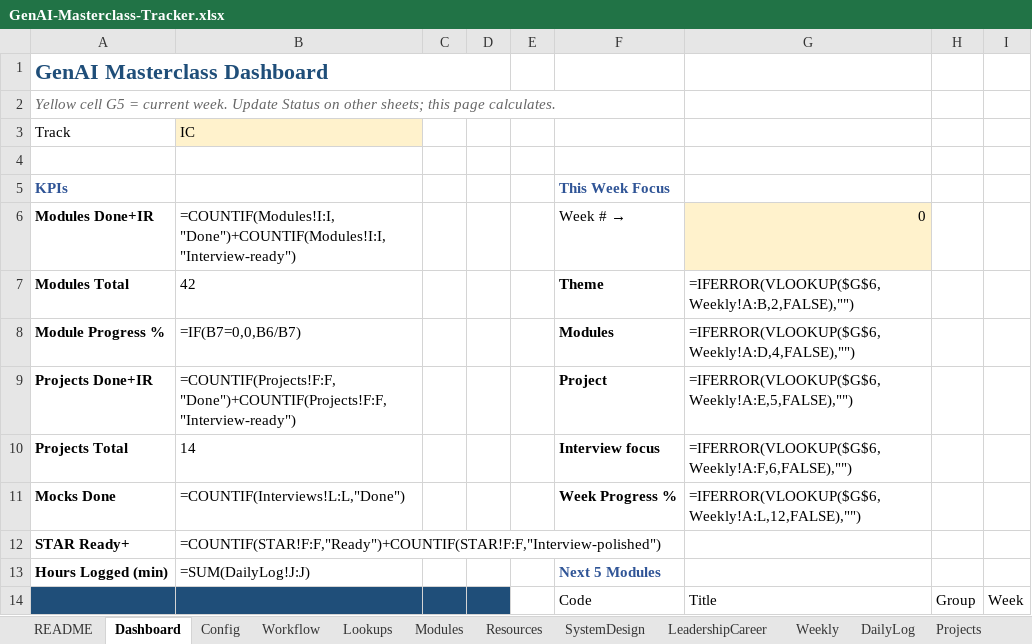
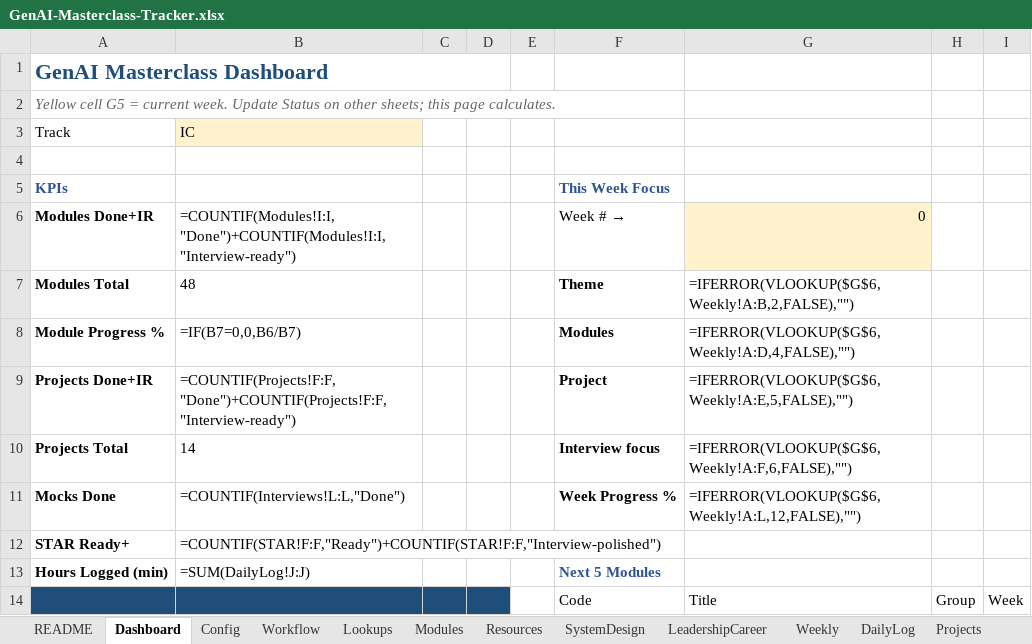
Before and after one commit to rcrahul43/GenAI-Masterclass, an Excel workbook: Tracker/GenAI-Masterclass-Tracker.xlsx, sheet Dashboard, drawn as a sheet; only a part is shown; values as stored, in another font and other column widths than the file's, no borders; formulas without a stored value are shown as written; the diff names each change by its address in the sheet, - before the commit and + after, or states it on an @@ line.

```diff
--- a/Tracker/GenAI-Masterclass-Tracker.xlsx (sheet Dashboard)
+++ b/Tracker/GenAI-Masterclass-Tracker.xlsx (sheet Dashboard)
-B7: 42
+B7: 48
```
Also changed, not shown: sheet Resources, sheet Modules, sheet Config, 20 other files.
